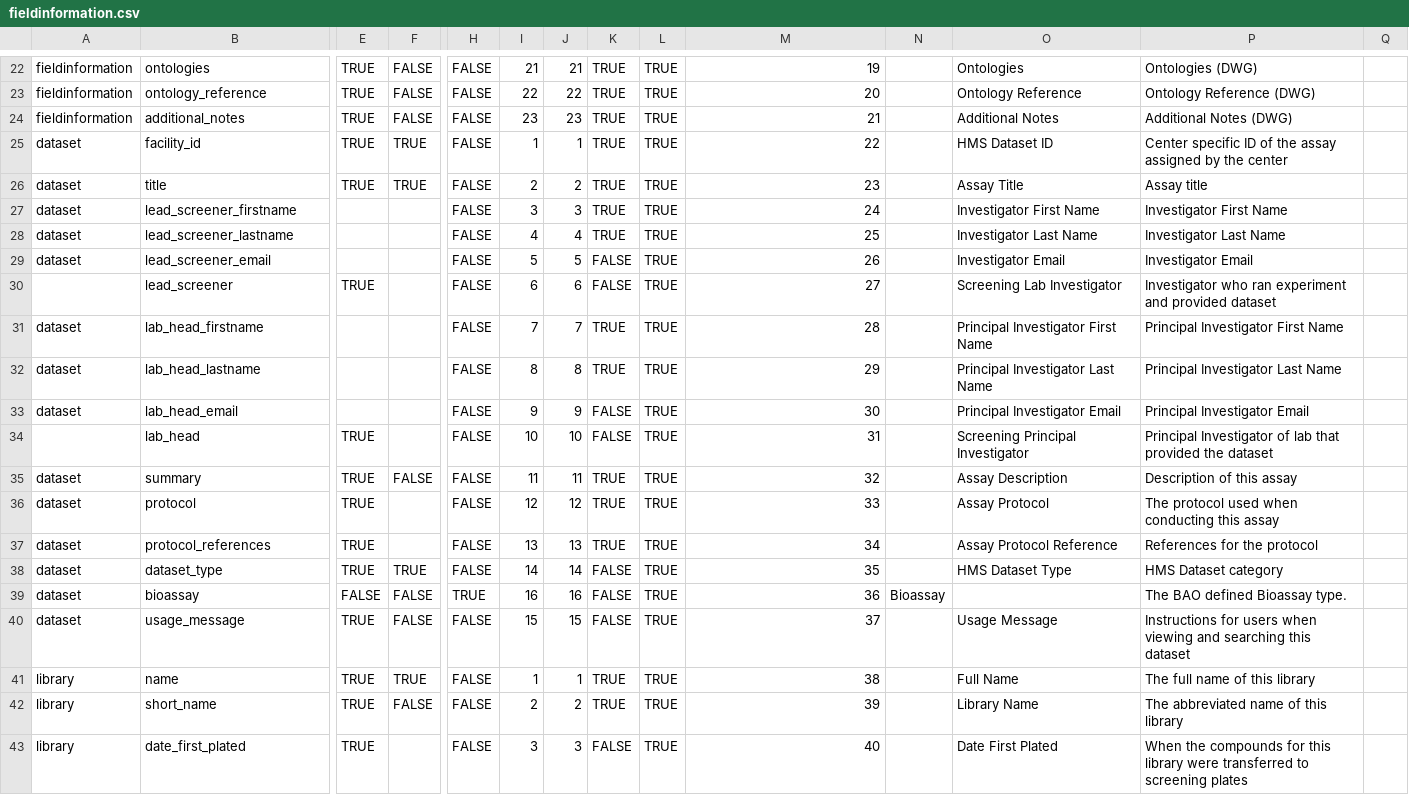
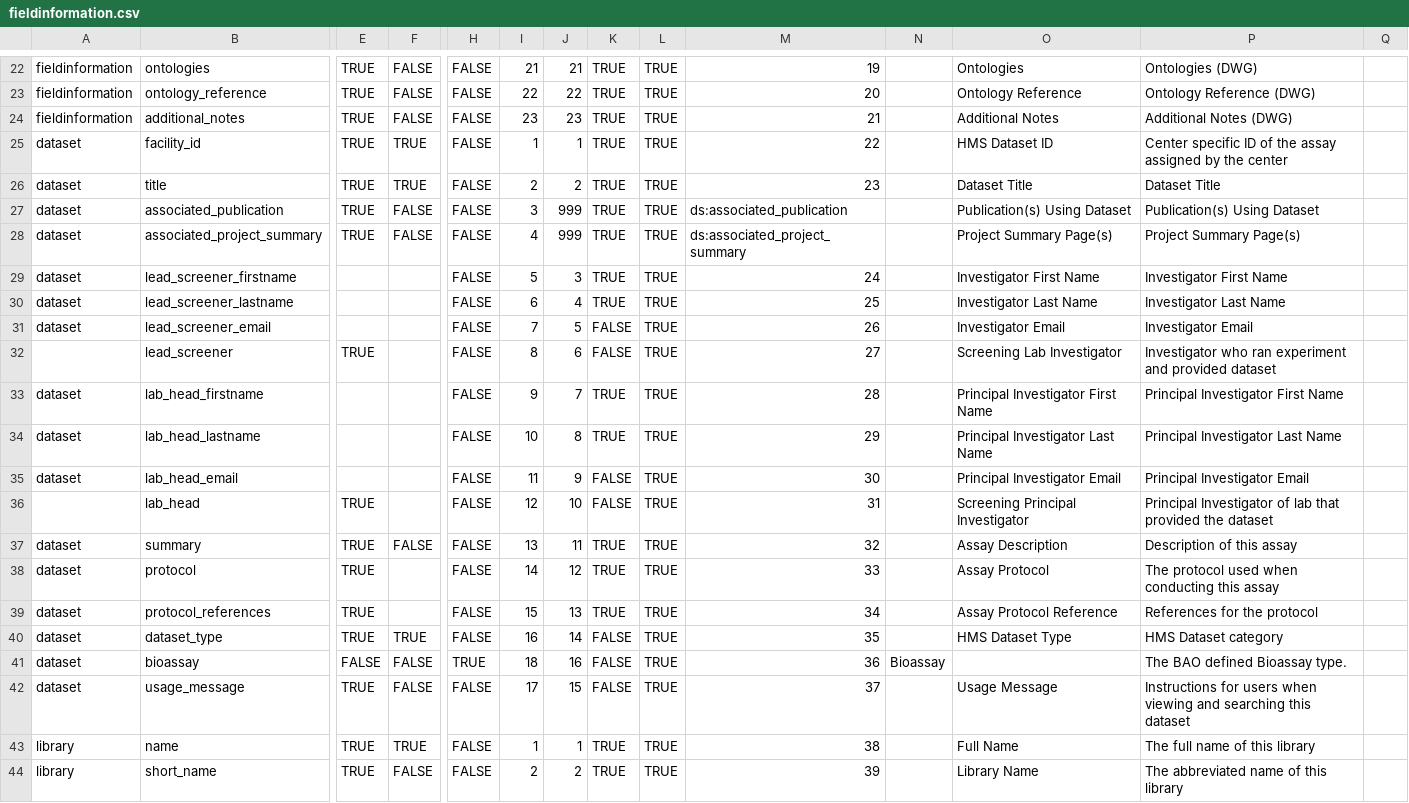
Before and after one commit to hmslincs/hmslincs, a CSV file: django/db/fieldinformation.csv, drawn as a sheet; only a part is shown, gaps mark what is left out; the shorter side is filled out with more unchanged rows; addresses are those after the commit; rows hold the shown columns only; the diff names each change by its address in the sheet, - before the commit and + after, or states it on an @@ line.

Commit message:
add new project summary and publication fields to dataset
* add fields to dataset
* only show dataset detail fields if non-blank
* resolves #374

```diff
--- a/django/db/fieldinformation.csv
+++ b/django/db/fieldinformation.csv
-O26: Assay Title
+O26: Dataset Title
-P26: Assay title
+P26: Dataset Title
+row 27: dataset | associated_publication | TRUE | FALSE | FALSE | 3 | 999 | TRUE | TRUE | ds:associated_publication |  | Publication(s) Using Dataset | Publication(s) Using Dataset
+row 28: dataset | associated_project_summary | TRUE | FALSE | FALSE | 4 | 999 | TRUE | TRUE | ds:associated_project_summary |  | Project Summary Page(s) | Project Summary Page(s)
-I29: 3
+I29: 5
-I30: 4
+I30: 6
-I31: 5
+I31: 7
-I32: 6
+I32: 8
-I33: 7
+I33: 9
-I34: 8
+I34: 10
-I35: 9
+I35: 11
-I36: 10
+I36: 12
-I37: 11
+I37: 13
-I38: 12
+I38: 14
-I39: 13
+I39: 15
-I40: 14
+I40: 16
-I41: 16
+I41: 18
-I42: 15
+I42: 17
```
Also changed, not shown: 5 other files.
